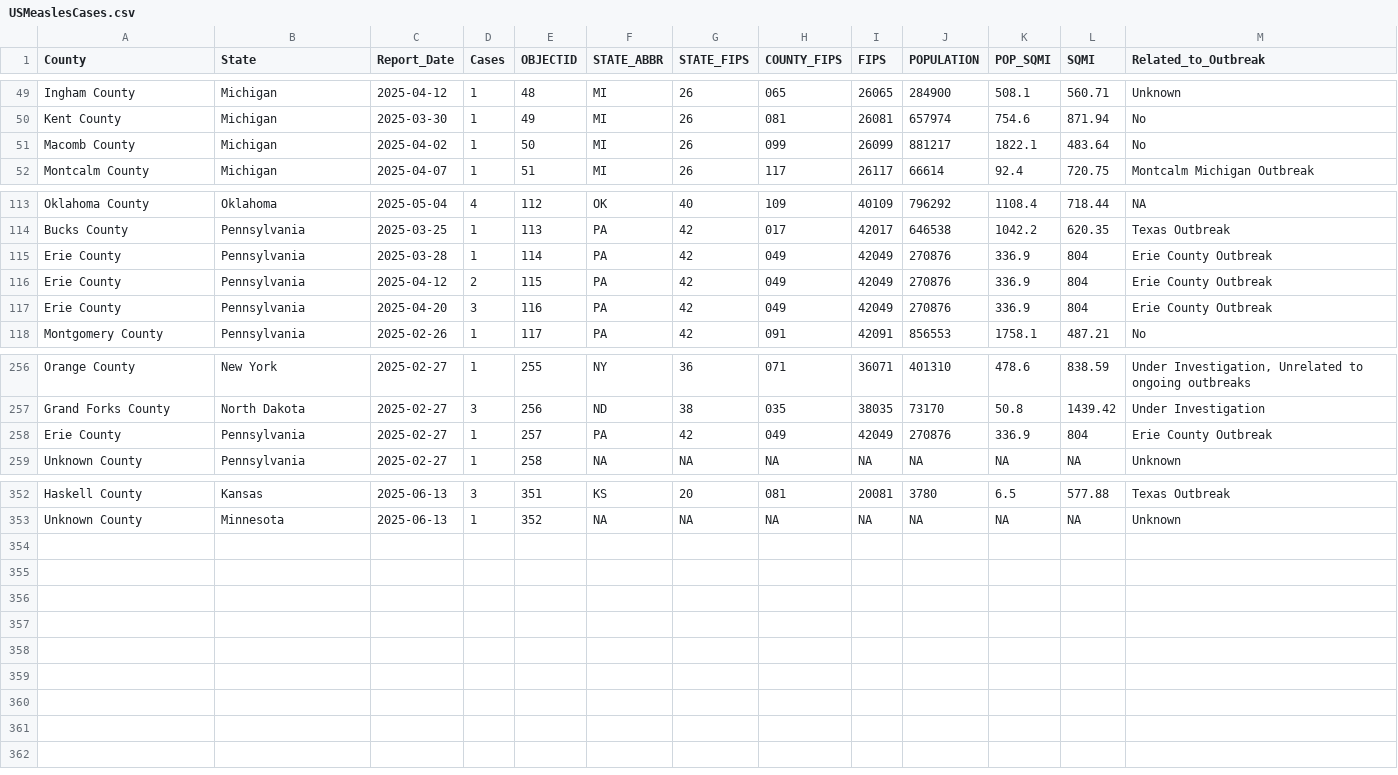
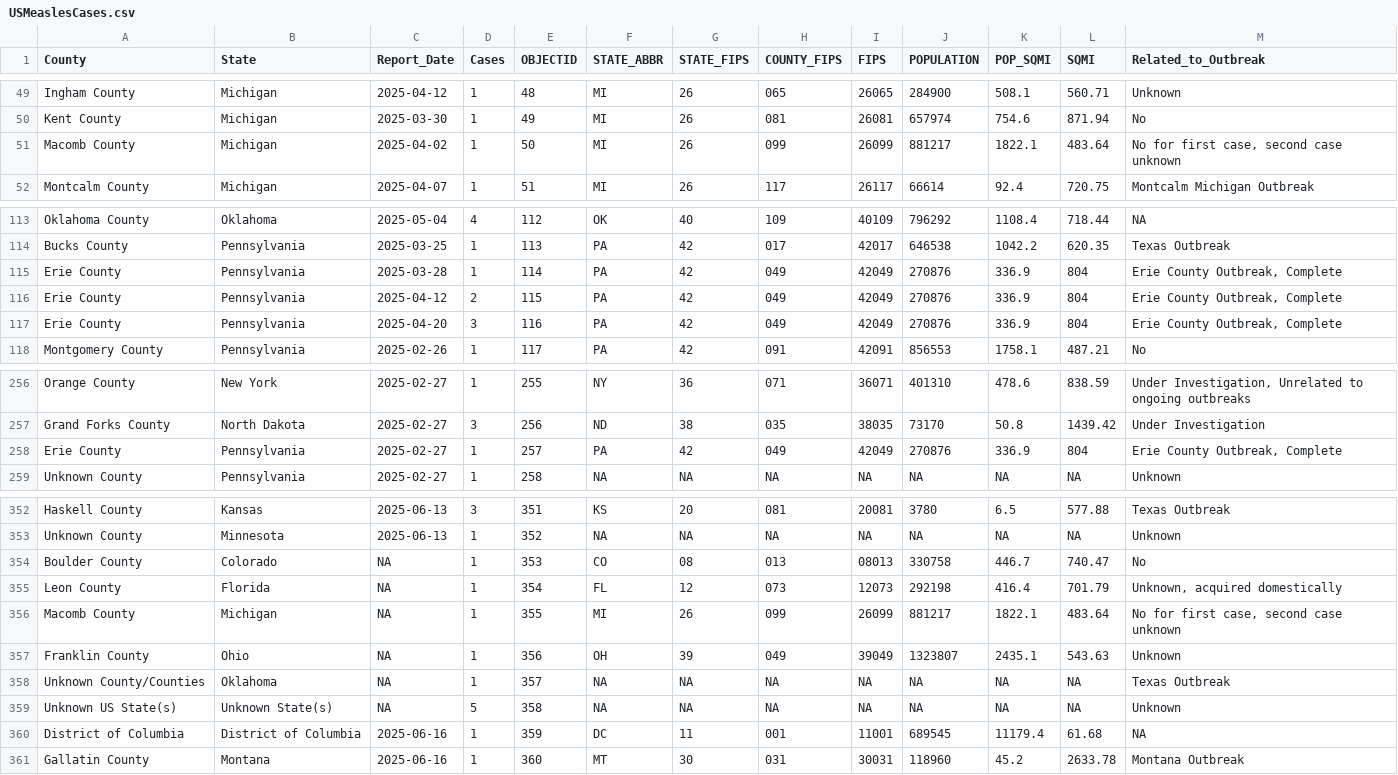
Before and after one commit to mmcalend/USMeaslesData, a CSV file: USMeaslesCases.csv, drawn as a sheet; only a part is shown, gaps mark what is left out.

Commit message:
Daily update: 2025-06-16

```diff
--- a/USMeaslesCases.csv
+++ b/USMeaslesCases.csv
@@ -50,3 +50,3 @@ Ingham County,Michigan,2025-04-12,1,48,MI,26,065,26065,284900,508.1,560.71,Unkno
 Kent County,Michigan,2025-03-30,1,49,MI,26,081,26081,657974,754.6,871.94,No
-Macomb County,Michigan,2025-04-02,1,50,MI,26,099,26099,881217,1822.1,483.64,No
+Macomb County,Michigan,2025-04-02,1,50,MI,26,099,26099,881217,1822.1,483.64,"No for first case, second case unknown"
 Montcalm County,Michigan,2025-04-07,1,51,MI,26,117,26117,66614,92.4,720.75,Montcalm Michigan Outbreak
@@ -114,5 +114,5 @@ Oklahoma County,Oklahoma,2025-05-04,4,112,OK,40,109,40109,796292,1108.4,718.44,N
 Bucks County,Pennsylvania,2025-03-25,1,113,PA,42,017,42017,646538,1042.2,620.35,Texas Outbreak
-Erie County,Pennsylvania,2025-03-28,1,114,PA,42,049,42049,270876,336.9,804,Erie County Outbreak
-Erie County,Pennsylvania,2025-04-12,2,115,PA,42,049,42049,270876,336.9,804,Erie County Outbreak
-Erie County,Pennsylvania,2025-04-20,3,116,PA,42,049,42049,270876,336.9,804,Erie County Outbreak
+Erie County,Pennsylvania,2025-03-28,1,114,PA,42,049,42049,270876,336.9,804,"Erie County Outbreak, Complete"
+Erie County,Pennsylvania,2025-04-12,2,115,PA,42,049,42049,270876,336.9,804,"Erie County Outbreak, Complete"
+Erie County,Pennsylvania,2025-04-20,3,116,PA,42,049,42049,270876,336.9,804,"Erie County Outbreak, Complete"
 Montgomery County,Pennsylvania,2025-02-26,1,117,PA,42,091,42091,856553,1758.1,487.21,No
@@ -257,3 +257,3 @@ Orange County,New York,2025-02-27,1,255,NY,36,071,36071,401310,478.6,838.59,"Und
 Grand Forks County,North Dakota,2025-02-27,3,256,ND,38,035,38035,73170,50.8,1439.42,Under Investigation
-Erie County,Pennsylvania,2025-02-27,1,257,PA,42,049,42049,270876,336.9,804,Erie County Outbreak
+Erie County,Pennsylvania,2025-02-27,1,257,PA,42,049,42049,270876,336.9,804,"Erie County Outbreak, Complete"
 Unknown County,Pennsylvania,2025-02-27,1,258,NA,NA,NA,NA,NA,NA,NA,Unknown
@@ -353 +353,9 @@ Haskell County,Kansas,2025-06-13,3,351,KS,20,081,20081,3780,6.5,577.88,Texas Out
 Unknown County,Minnesota,2025-06-13,1,352,NA,NA,NA,NA,NA,NA,NA,Unknown
+Boulder County,Colorado,NA,1,353,CO,08,013,08013,330758,446.7,740.47,No
+Leon County,Florida,NA,1,354,FL,12,073,12073,292198,416.4,701.79,"Unknown, acquired domestically"
+Macomb County,Michigan,NA,1,355,MI,26,099,26099,881217,1822.1,483.64,"No for first case, second case unknown"
+Franklin County,Ohio,NA,1,356,OH,39,049,39049,1323807,2435.1,543.63,Unknown
+Unknown County/Counties,Oklahoma,NA,1,357,NA,NA,NA,NA,NA,NA,NA,Texas Outbreak
+Unknown US State(s),Unknown State(s),NA,5,358,NA,NA,NA,NA,NA,NA,NA,Unknown
+District of Columbia,District of Columbia,2025-06-16,1,359,DC,11,001,11001,689545,11179.4,61.68,NA
+Gallatin County,Montana,2025-06-16,1,360,MT,30,031,30031,118960,45.2,2633.78,Montana Outbreak
```
